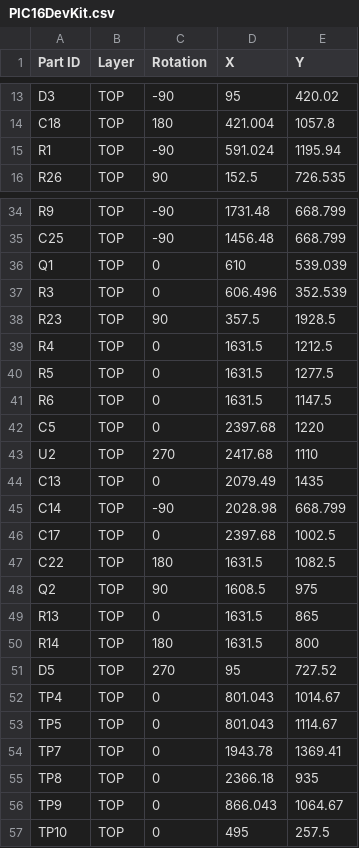
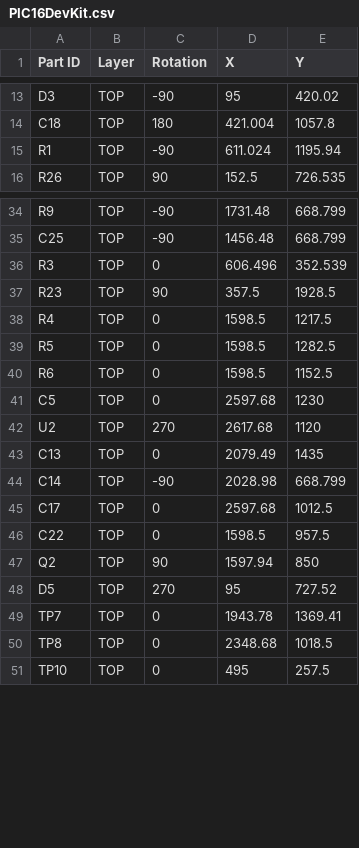
Before and after one commit to sampidevkit/PIC16FDevKit, a CSV file: HW/Product/Standard/Pick and Place/PIC16DevKit.csv, drawn as a sheet; only a part is shown, gaps mark what is left out; the diff covers the shown part only.

```diff
--- a/HW/Product/Standard/Pick and Place/PIC16DevKit.csv
+++ b/HW/Product/Standard/Pick and Place/PIC16DevKit.csv
@@ -14,3 +14,3 @@ D3,TOP,-90,95,420.02
 C18,TOP,180,421.004,1057.8
-R1,TOP,-90,591.024,1195.94
+R1,TOP,-90,611.024,1195.94
 R26,TOP,90,152.5,726.535
@@ -35,23 +35,17 @@ R9,TOP,-90,1731.48,668.799
 C25,TOP,-90,1456.48,668.799
-Q1,TOP,0,610,539.039
 R3,TOP,0,606.496,352.539
 R23,TOP,90,357.5,1928.5
-R4,TOP,0,1631.5,1212.5
-R5,TOP,0,1631.5,1277.5
-R6,TOP,0,1631.5,1147.5
-C5,TOP,0,2397.68,1220
-U2,TOP,270,2417.68,1110
+R4,TOP,0,1598.5,1217.5
+R5,TOP,0,1598.5,1282.5
+R6,TOP,0,1598.5,1152.5
+C5,TOP,0,2597.68,1230
+U2,TOP,270,2617.68,1120
 C13,TOP,0,2079.49,1435
 C14,TOP,-90,2028.98,668.799
-C17,TOP,0,2397.68,1002.5
-C22,TOP,180,1631.5,1082.5
-Q2,TOP,90,1608.5,975
-R13,TOP,0,1631.5,865
-R14,TOP,180,1631.5,800
+C17,TOP,0,2597.68,1012.5
+C22,TOP,0,1598.5,957.5
+Q2,TOP,90,1597.94,850
 D5,TOP,270,95,727.52
-TP4,TOP,0,801.043,1014.67
-TP5,TOP,0,801.043,1114.67
 TP7,TOP,0,1943.78,1369.41
-TP8,TOP,0,2366.18,935
-TP9,TOP,0,866.043,1064.67
+TP8,TOP,0,2348.68,1018.5
 TP10,TOP,0,495,257.5
```
Also changed, not shown: 12 added rows, 2 removed rows and 3 edited cells elsewhere in this file, 19 other files.
